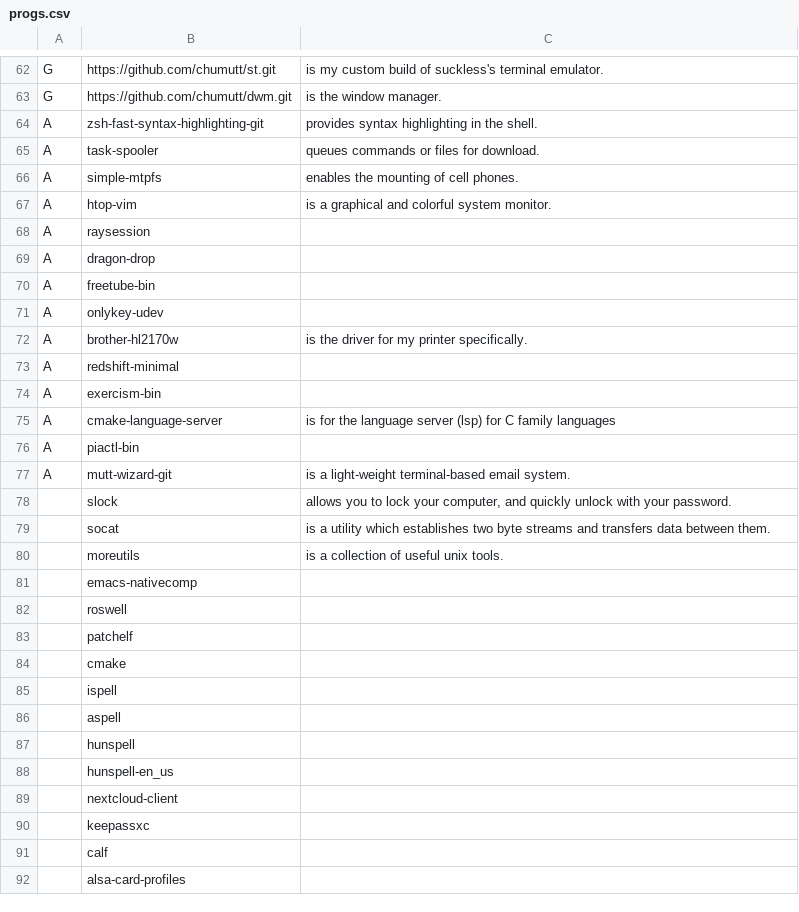
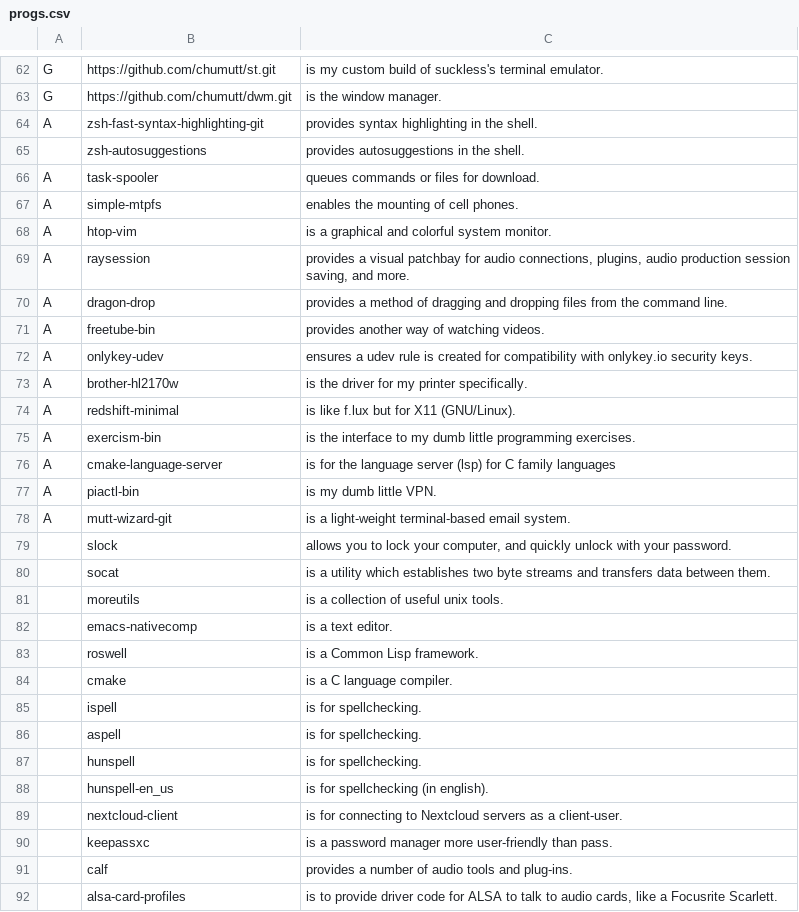
Before and after one commit to chumutt/CUMFLARBS, a CSV file: static/progs.csv, drawn as a sheet; only a part is shown, gaps mark what is left out; the diff covers the shown part only.

```diff
--- a/static/progs.csv
+++ b/static/progs.csv
@@ -64,2 +64,3 @@ G,https://github.com/chumutt/dwm.git,"is the window manager."
 A,zsh-fast-syntax-highlighting-git,"provides syntax highlighting in the shell."
+,zsh-autosuggestions,"provides autosuggestions in the shell."
 A,task-spooler,"queues commands or files for download."
@@ -67,11 +68,11 @@ A,simple-mtpfs,"enables the mounting of cell phones."
 A,htop-vim,"is a graphical and colorful system monitor."
-A,raysession,""
-A,dragon-drop,""
-A,freetube-bin,""
-A,onlykey-udev,""
+A,raysession,"provides a visual patchbay for audio connections, plugins, audio production session saving, and more."
+A,dragon-drop,"provides a method of dragging and dropping files from the command line."
+A,freetube-bin,"provides another way of watching videos."
+A,onlykey-udev,"ensures a udev rule is created for compatibility with onlykey.io security keys."
 A,brother-hl2170w,"is the driver for my printer specifically."
-A,redshift-minimal,""
-A,exercism-bin,""
+A,redshift-minimal,"is like f.lux but for X11 (GNU/Linux)."
+A,exercism-bin,"is the interface to my dumb little programming exercises."
 A,cmake-language-server,"is for the language server (lsp) for C family languages"
-A,piactl-bin,""
+A,piactl-bin,"is my dumb little VPN."
 A,mutt-wizard-git,"is a light-weight terminal-based email system."
@@ -80,13 +81,12 @@ A,mutt-wizard-git,"is a light-weight terminal-based email system."
 ,moreutils,"is a collection of useful unix tools."
-,emacs-nativecomp,""
-,roswell,""
-,patchelf,""
-,cmake,""
-,ispell,""
-,aspell,""
-,hunspell,""
-,hunspell-en_us,""
-,nextcloud-client,""
-,keepassxc,""
-,calf,""
-,alsa-card-profiles,""
+,emacs-nativecomp,"is a text editor."
+,roswell,"is a Common Lisp framework."
+,cmake,"is a C language compiler."
+,ispell,"is for spellchecking."
+,aspell,"is for spellchecking."
+,hunspell,"is for spellchecking."
+,hunspell-en_us,"is for spellchecking (in english)."
+,nextcloud-client,"is for connecting to Nextcloud servers as a client-user."
+,keepassxc,"is a password manager more user-friendly than pass."
+,calf,"provides a number of audio tools and plug-ins."
+,alsa-card-profiles,"is to provide driver code for ALSA to talk to audio cards, like a Focusrite Scarlett."
```
Also changed, not shown: 3 added rows, 1 removed row and 20 edited cells elsewhere in this file, 1 other file.
